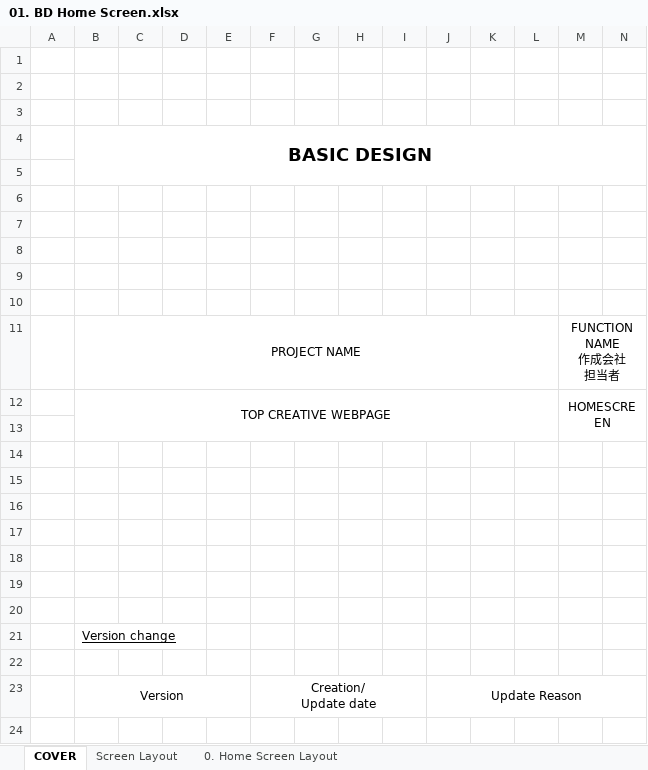
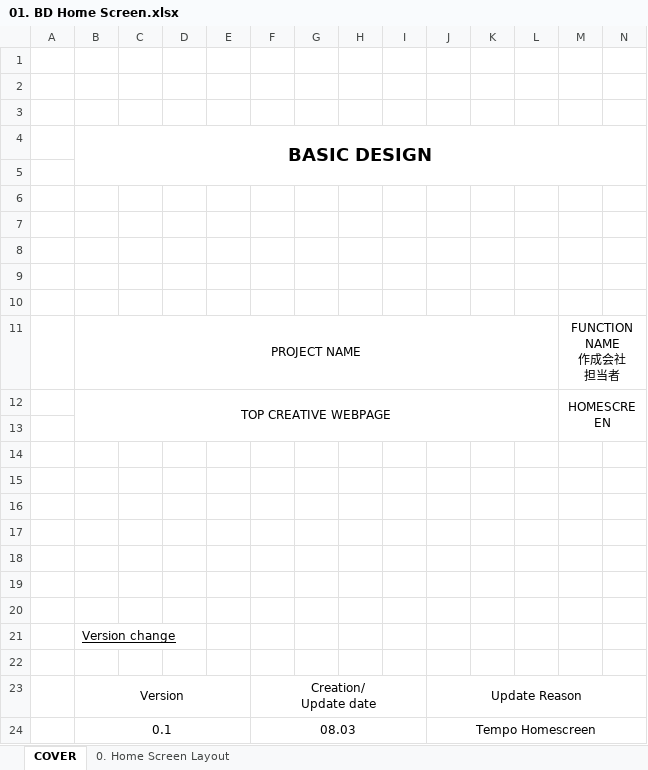
Before and after one commit to shionthemes/Top-Creative-Website, an Excel workbook: 01. BD Home Screen.xlsx, sheet COVER, drawn as a sheet; only a part is shown; values as stored, in another font and other column widths than the file's, no borders; rows hold the shown columns only; the diff names each change by its address in the sheet, - before the commit and + after, or states it on an @@ line.

Commit message:
Update 01. BD Home Screen.xlsx

```diff
--- a/01. BD Home Screen.xlsx (sheet COVER)
+++ b/01. BD Home Screen.xlsx (sheet COVER)
-sheet tab: Screen Layout
+row 24:  | 0.1 |  |  |  | 08.03 |  |  |  | Tempo Homescreen
```
Also changed, not shown: sheet 0. Home Screen Layout, charts or pictures.
